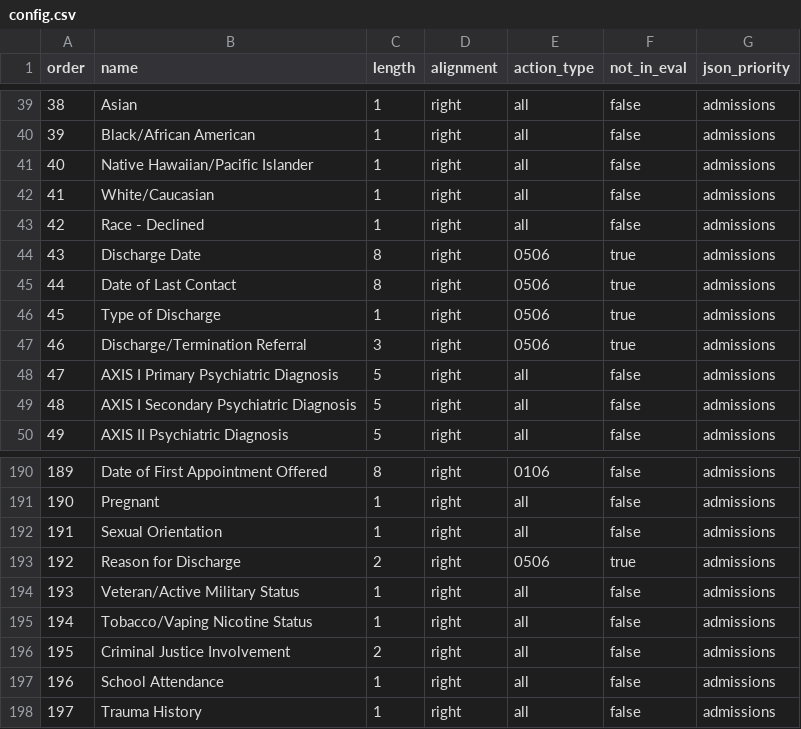
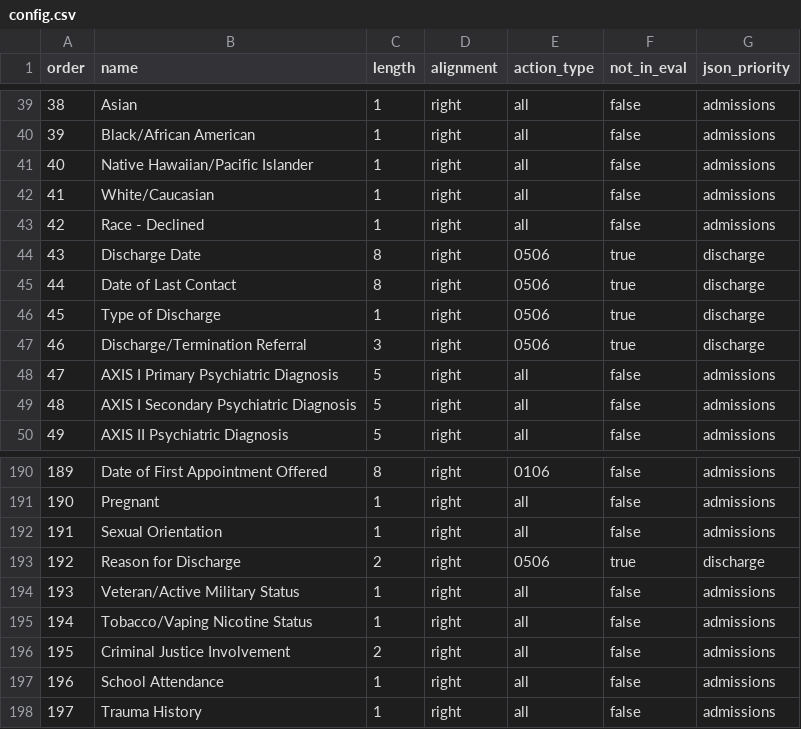
Before and after one commit to siraht/ccarjson, a CSV file: config.csv, drawn as a sheet; only a part is shown, gaps mark what is left out; the diff covers the shown part only.

Commit message:
Added new discharge rules, moved info form to new file, etc.

```diff
--- a/config.csv
+++ b/config.csv
@@ -43,6 +43,6 @@ order,name,length,alignment,action_type,not_in_eval,json_priority
 42,"Race - Declined",1,right,all,false,admissions
-43,"Discharge Date",8,right,0506,true,admissions
-44,"Date of Last Contact",8,right,0506,true,admissions
-45,"Type of Discharge",1,right,0506,true,admissions
-46,"Discharge/Termination Referral",3,right,0506,true,admissions
+43,"Discharge Date",8,right,0506,true,discharge
+44,"Date of Last Contact",8,right,0506,true,discharge
+45,"Type of Discharge",1,right,0506,true,discharge
+46,"Discharge/Termination Referral",3,right,0506,true,discharge
 47,"AXIS I Primary Psychiatric Diagnosis",5,right,all,false,admissions
@@ -192,3 +192,3 @@ order,name,length,alignment,action_type,not_in_eval,json_priority
 191,"Sexual Orientation",1,right,all,false,admissions
-192,"Reason for Discharge",2,right,0506,true,admissions
+192,"Reason for Discharge",2,right,0506,true,discharge
 193,"Veteran/Active Military Status",1,right,all,false,admissions
```
Also changed, not shown: 48 edited cells elsewhere in this file, 4 other files.
